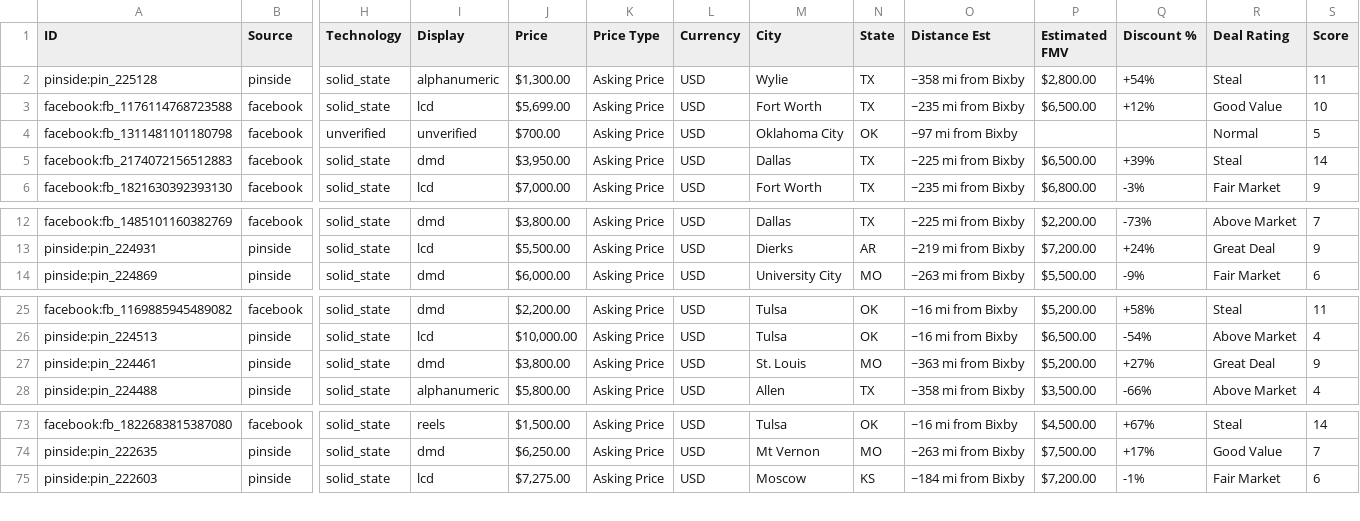
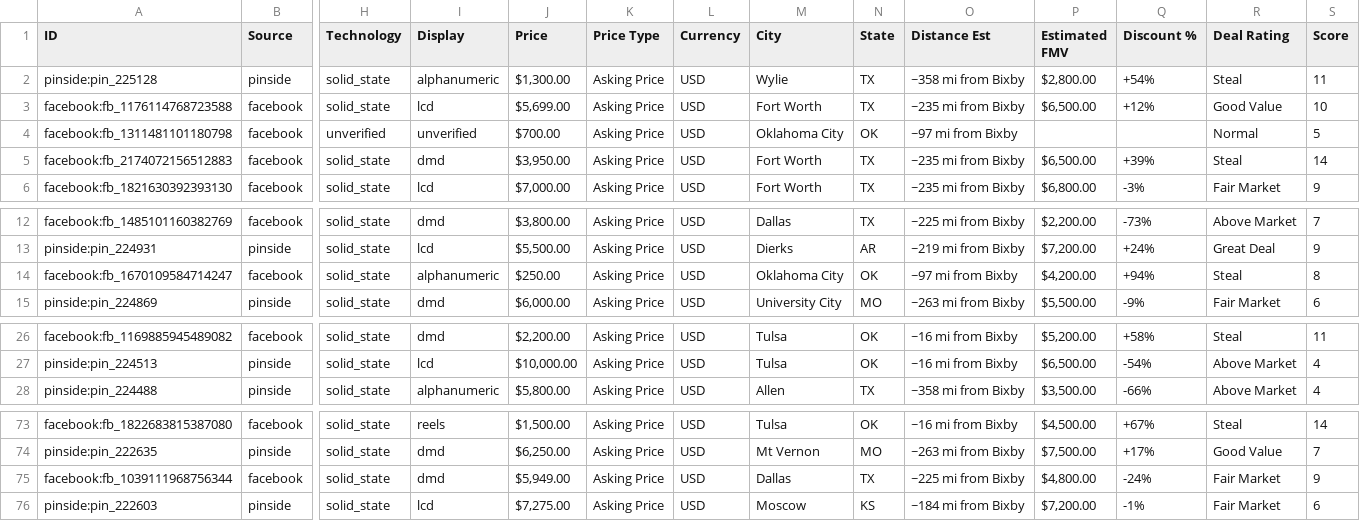
Before and after one commit to farmerboy772/farmerboy772.github.io, a CSV file: pinball_listings.csv, drawn as a sheet; only a part is shown, gaps mark what is left out; removed rows and columns are numbered as before the commit, all else as after; rows hold the shown columns only; the diff names each change by its address in the sheet, - before the commit and + after, or states it on an @@ line.

Commit message:
Update pinball listings: 2026-11-21 23:42 CDT

```diff
--- a/pinball_listings.csv
+++ b/pinball_listings.csv
-M5 (City): Dallas
+M5 (City): Fort Worth
-O5 (Distance Est): ~225 mi from Bixby
+O5 (Distance Est): ~235 mi from Bixby
+row 14: facebook:fb_1670109584714247 | facebook | solid_state | alphanumeric | $250.00 | Asking Price | USD | Oklahoma City | OK | ~97 mi from Bixby | $4,200.00 | +94% | Steal | 8
-row 27: pinside:pin_224461 | pinside | solid_state | dmd | $3,800.00 | Asking Price | USD | St. Louis | MO | ~363 mi from Bixby | $5,200.00 | +27% | Great Deal | 9
+row 75: facebook:fb_1039111968756344 | facebook | solid_state | dmd | $5,949.00 | Asking Price | USD | Dallas | TX | ~225 mi from Bixby | $4,800.00 | -24% | Fair Market | 9
```
Also changed, not shown: 7 other files.
